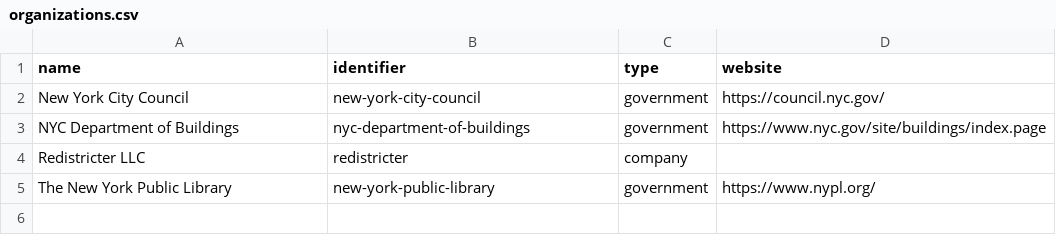
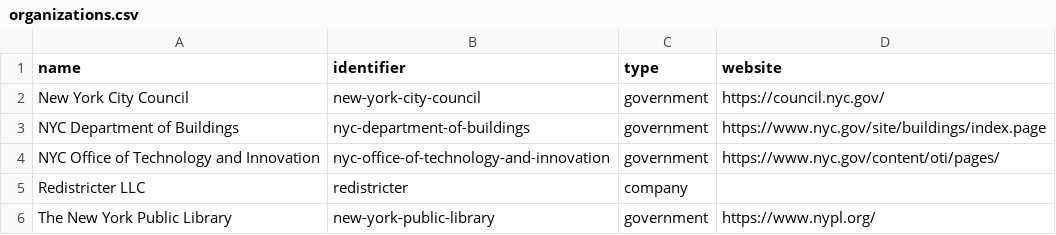
Before and after one commit to dgonzdev/nyc-urban-tech-data, a CSV file: organizations.csv, drawn as a sheet.

```diff
--- a/organizations.csv
+++ b/organizations.csv
@@ -3,2 +3,3 @@ name,identifier,type,website
 "NYC Department of Buildings","nyc-department-of-buildings","government","https://www.nyc.gov/site/buildings/index.page"
+"NYC Office of Technology and Innovation","nyc-office-of-technology-and-innovation","government","https://www.nyc.gov/content/oti/pages/"
 "Redistricter LLC","redistricter","company",""
```
Also changed, not shown: projects.csv.
